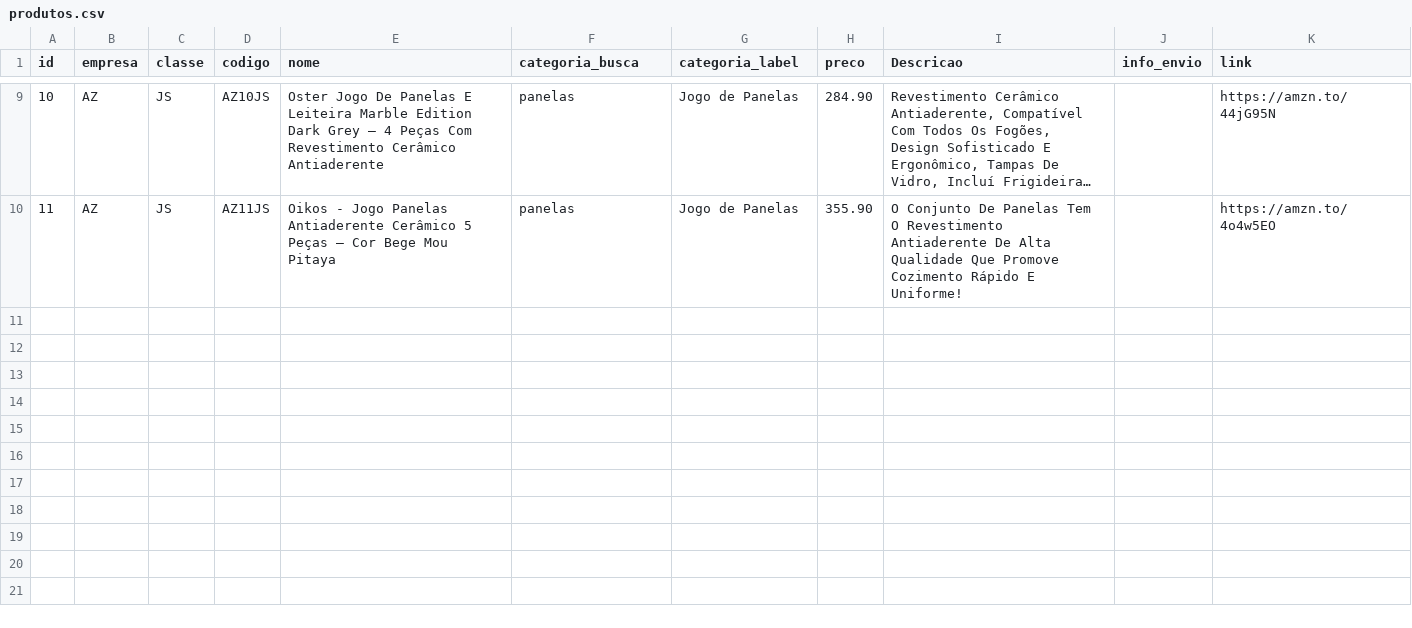
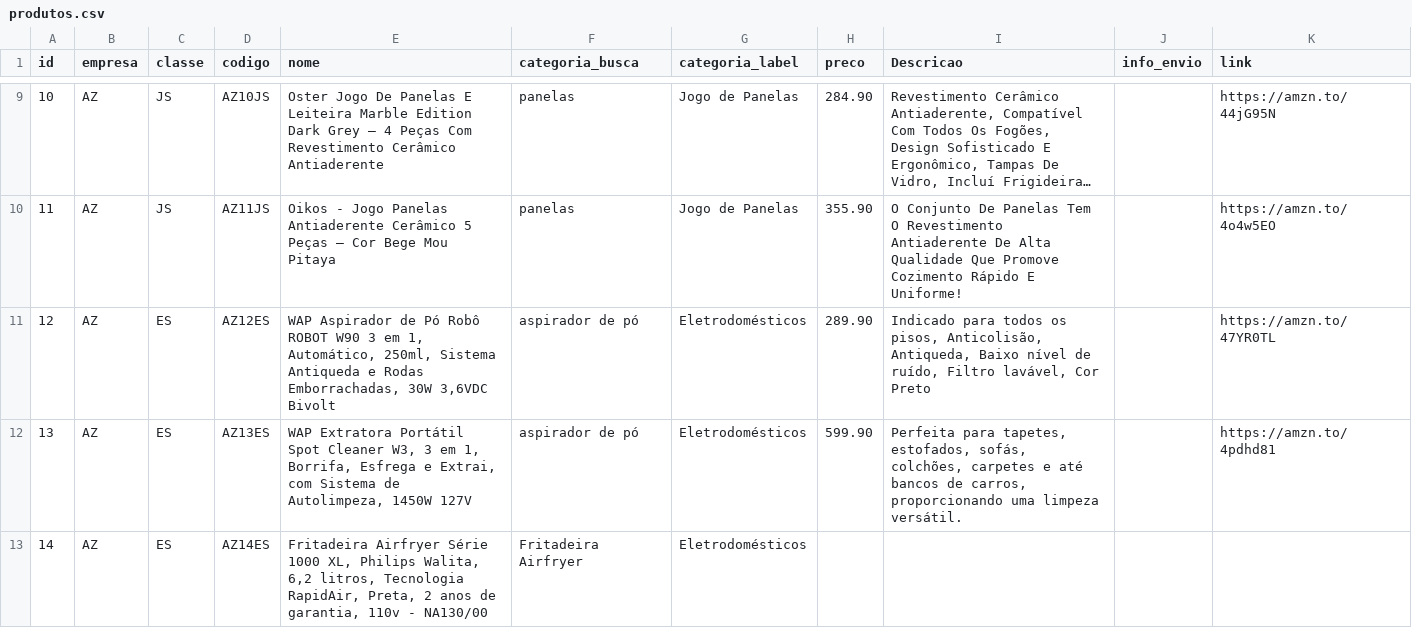
Before and after one commit to casafacilstr/casafacilstr.github.io, a CSV file: produtos.csv, drawn as a sheet; only a part is shown, gaps mark what is left out; long unchanged cells end in …; the diff names each change by its address in the sheet, - before the commit and + after, or states it on an @@ line.

Commit message:
Update produtos.csv

```diff
--- a/produtos.csv
+++ b/produtos.csv
+row 11: 12 | AZ | ES | AZ12ES | WAP Aspirador de Pó Robô ROBOT W90 3 em 1, Automático, 250ml, Sistema Antiqueda e Rodas Emborrachadas, 30W 3,6VDC Bivolt | aspirador de pó | Eletrodomésticos | 289.90 | Indicado para todos os pisos, Anticolisão, Antiqueda, Baixo nível de ruído, Filtro lavável, Cor Preto |  | https://amzn.to/47YR0TL
+row 12: 13 | AZ | ES | AZ13ES | WAP Extratora Portátil Spot Cleaner W3, 3 em 1, Borrifa, Esfrega e Extrai, com Sistema de Autolimpeza, 1450W 127V | aspirador de pó | Eletrodomésticos | 599.90 | Perfeita para tapetes, estofados, sofás, colchões, carpetes e até bancos de carros, proporcionando uma limpeza versátil. |  | https://amzn.to/4pdhd81
+row 13: 14 | AZ | ES | AZ14ES | Fritadeira Airfryer Série 1000 XL, Philips Walita, 6,2 litros, Tecnologia RapidAir, Preta, 2 anos de garantia, 110v - NA130/00 | Fritadeira Airfryer | Eletrodomésticos
```
